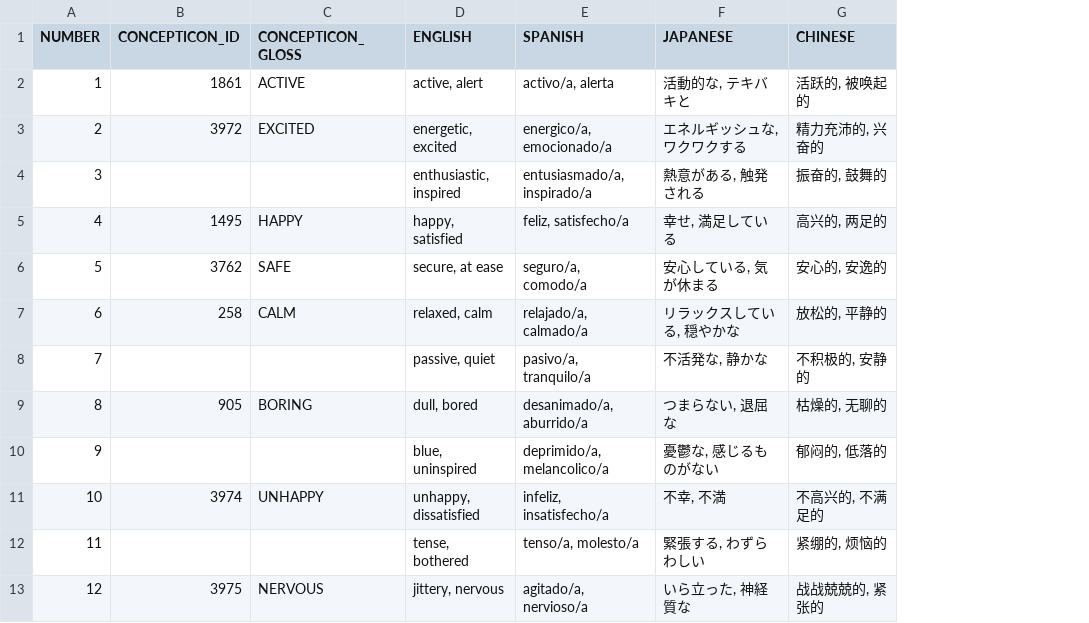
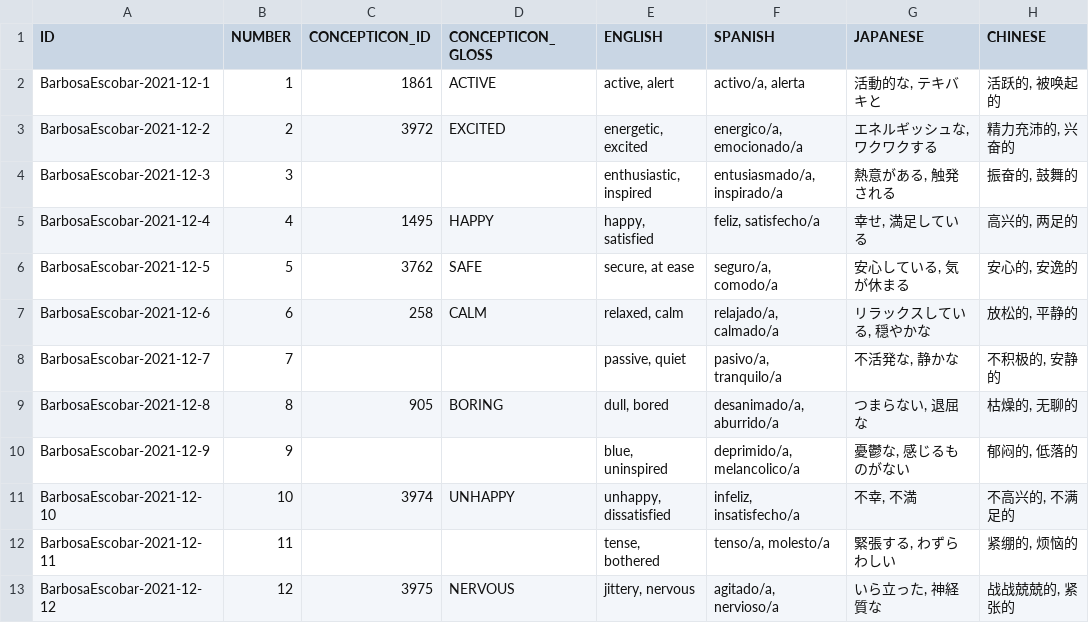
Before and after one commit to concepticon/concepticon-data, a TSV file: concepticondata/conceptlists/BarbosaEscobar-2021-12.tsv, drawn as a sheet; the diff names each change by its address in the sheet, - before the commit and + after, or states it on an @@ line.

Commit message:
Add ID

```diff
--- a/concepticondata/conceptlists/BarbosaEscobar-2021-12.tsv
+++ b/concepticondata/conceptlists/BarbosaEscobar-2021-12.tsv
+column A (ID), rows 2-13: BarbosaEscobar-2021-12-1 | BarbosaEscobar-2021-12-2 | BarbosaEscobar-2021-12-3 | BarbosaEscobar-2021-12-4 | BarbosaEscobar-2021-12-5 | BarbosaEscobar-2021-12-6 | BarbosaEscobar-2021-12-7 | BarbosaEscobar-2021-12-8 | BarbosaEscobar-2021-12-9 | BarbosaEscobar-2021-12-10 | BarbosaEscobar-2021-12-11 | BarbosaEscobar-2021-12-12
```
